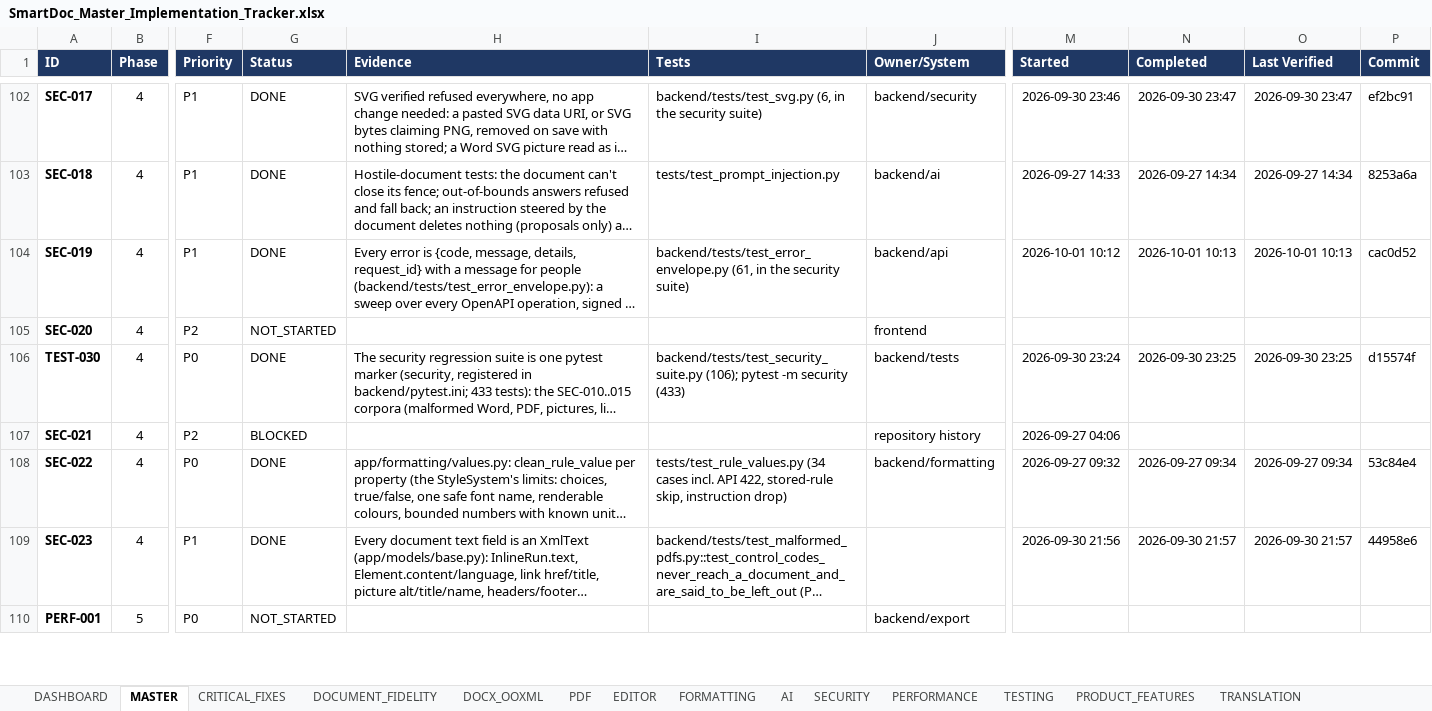
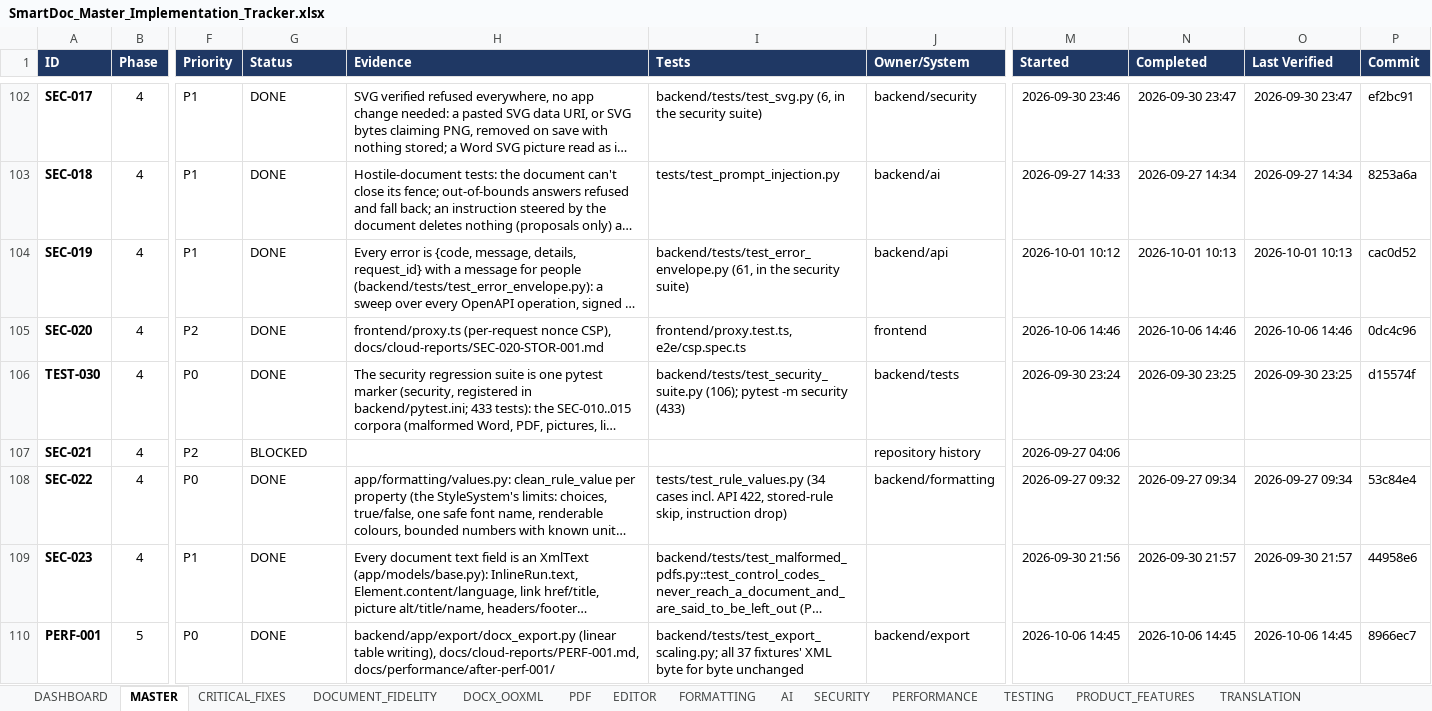
Before and after one commit to Drajeto07/claude, an Excel workbook: SmartDoc_Master_Implementation_Tracker.xlsx, sheet MASTER, drawn as a sheet; only a part is shown, gaps mark what is left out; long unchanged cells end in …; values as stored, in another font and other column widths than the file's, no borders; conditional formats not drawn; the diff covers the shown part only; the diff names each change by its address in the sheet, - before the commit and + after, or states it on an @@ line.

```diff
--- a/SmartDoc_Master_Implementation_Tracker.xlsx (sheet MASTER)
+++ b/SmartDoc_Master_Implementation_Tracker.xlsx (sheet MASTER)
-G105 (Status): NOT_STARTED
+G105 (Status): DONE
-H105 (Evidence): (empty)
+H105 (Evidence): frontend/proxy.ts (per-request nonce CSP), docs/cloud-reports/SEC-020-STOR-001.md
-I105 (Tests): (empty)
+I105 (Tests): frontend/proxy.test.ts, e2e/csp.spec.ts
-M105 (Started): (empty)
+M105 (Started): 2026-10-06 14:46
-N105 (Completed): (empty)
+N105 (Completed): 2026-10-06 14:46
-O105 (Last Verified): (empty)
+O105 (Last Verified): 2026-10-06 14:46
-P105 (Commit): (empty)
+P105 (Commit): 0dc4c96
-G110 (Status): NOT_STARTED
+G110 (Status): DONE
-H110 (Evidence): (empty)
+H110 (Evidence): backend/app/export/docx_export.py (linear table writing), docs/cloud-reports/PERF-001.md, docs/performance/after-perf-001/
-I110 (Tests): (empty)
+I110 (Tests): backend/tests/test_export_scaling.py; all 37 fixtures' XML byte for byte unchanged
-M110 (Started): (empty)
+M110 (Started): 2026-10-06 14:45
-N110 (Completed): (empty)
+N110 (Completed): 2026-10-06 14:45
-O110 (Last Verified): (empty)
+O110 (Last Verified): 2026-10-06 14:45
-P110 (Commit): (empty)
+P110 (Commit): 8966ec7
```
Also changed, not shown: 136 edited cells elsewhere in this sheet, sheet CHANGE_LOG, sheet DASHBOARD, sheet TESTING, sheet CRITICAL_FIXES, sheet PERFORMANCE, sheet BILLING_PLANS, 7 more sheets, formulas that keep their value, 2 other files.
